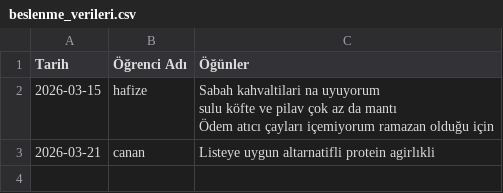
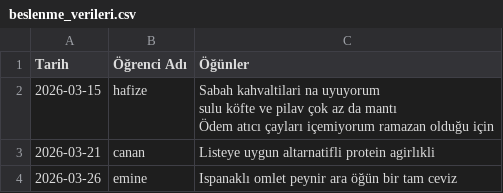
Before and after one commit to coachsahan/halil-sahan-app, a CSV file: beslenme_verileri.csv, drawn as a sheet.

Commit message:
Veri Güncelleme: 2026-03-26

```diff
--- a/beslenme_verileri.csv
+++ b/beslenme_verileri.csv
@@ -5 +5,2 @@ sulu köfte ve pilav  çok az da mantı
 2026-03-21,canan,Listeye uygun altarnatifli protein agirlıkli
+2026-03-26,emine,Ispanaklı omlet  peynir ara öğün bir tam ceviz
```
